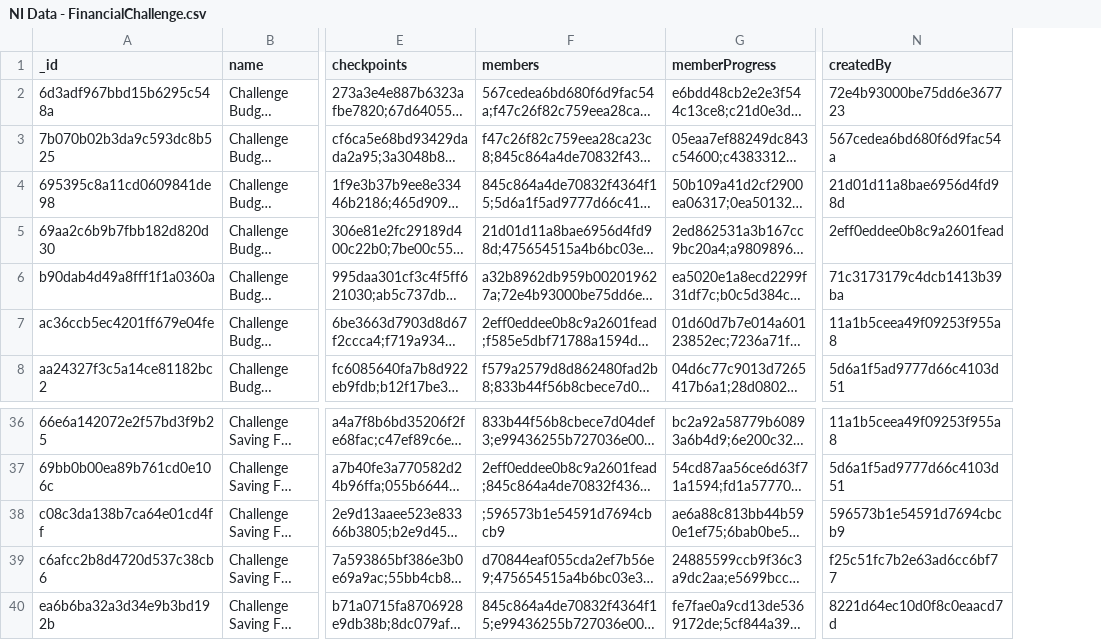
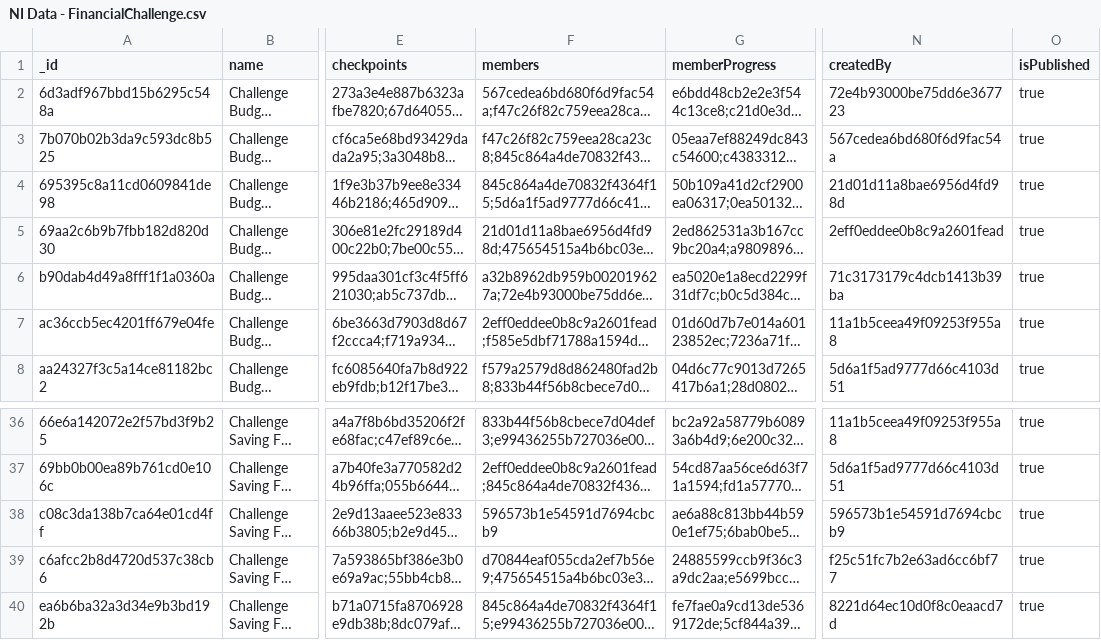
Before and after one commit to Puppychan/TymeSavingBackend, a CSV file: data/NI Data - FinancialChallenge.csv, drawn as a sheet; only a part is shown, gaps mark what is left out; long unchanged cells end in …; the diff names each change by its address in the sheet, - before the commit and + after, or states it on an @@ line.

Commit message:
challenge.isPublished
- Add isPublished to model and data
- Add filters for isPublished in byUser, byGroupSaving, bySharedBudget, admin

```diff
--- a/data/NI Data - FinancialChallenge.csv
+++ b/data/NI Data - FinancialChallenge.csv
+column O (isPublished), rows 2-8: all true; rows 36-40: all true
-F38 (members): ;596573b1e54591d7694cbcb9
+F38 (members): 596573b1e54591d7694cbcb9
```
Also changed, not shown: 10 other files.
